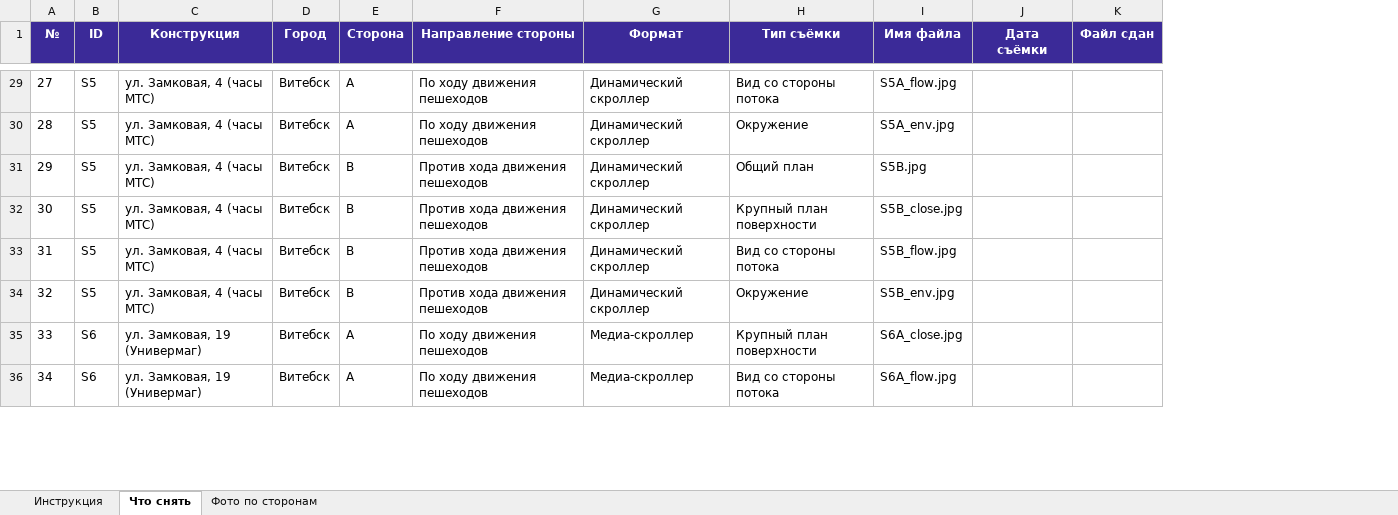
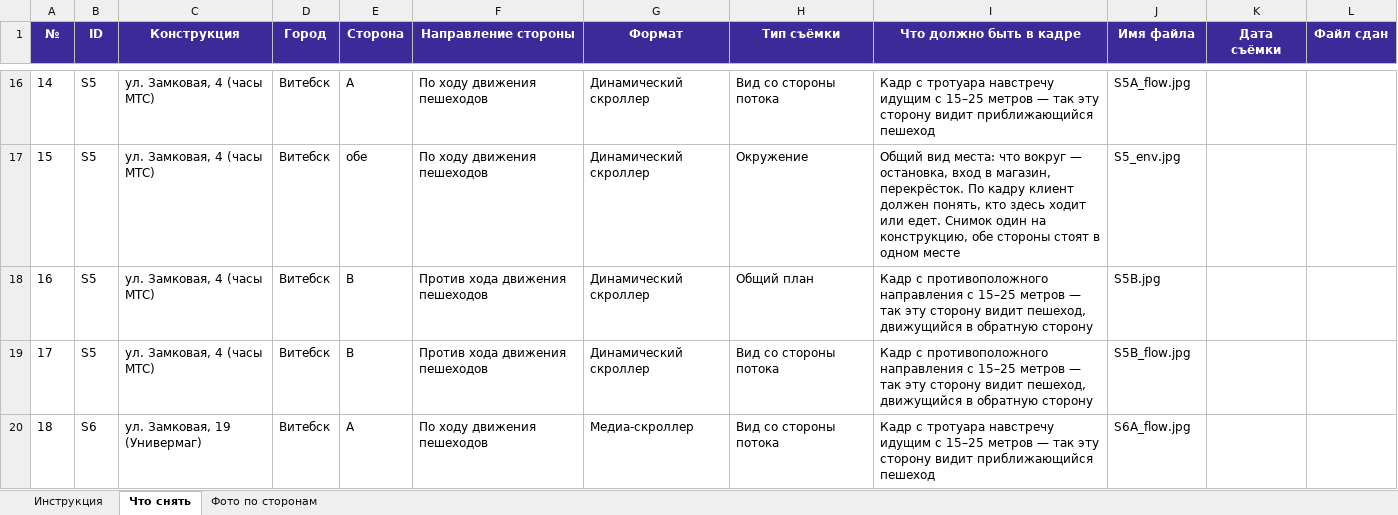
Before and after one commit to NtonyZ/RekLink, an Excel workbook: Фото_площадок_задание_дизайнеру.xlsx, sheet Что снять, drawn as a sheet; only a part is shown, gaps mark what is left out; values as stored, in another font and other column widths than the file's, no borders; removed rows and columns are numbered as before the commit, all else as after; the diff covers the shown part only; the diff names each change by its address in the sheet, - before the commit and + after, or states it on an @@ line.

```diff
--- a/Фото_площадок_задание_дизайнеру.xlsx (sheet Что снять)
+++ b/Фото_площадок_задание_дизайнеру.xlsx (sheet Что снять)
+column I (Что должно быть в кадре), rows 16-20: Кадр с тротуара навстречу идущим с 15–25 метров — так эту сторону видит приближающийся пешеход | Общий вид места: что вокруг — остановка, вход в магазин, перекрёсток. По кадру клиент должен понять, кто здесь ходит или едет. Снимок один на конструкцию, обе стороны стоят в одном месте | Кадр с противоположного направления с 15–25 метров — так эту сторону видит пешеход, движущийся в обратную сторону | Кадр с противоположного направления с 15–25 метров — так эту сторону видит пешеход, движущийся в обратную сторону | Кадр с тротуара навстречу идущим с 15–25 метров — так эту сторону видит приближающийся пешеход
@@ column A (№) renumbered from row 3 down @@
-E17 (Сторона): A
+E17 (Сторона): обе
-J17 (Имя файла): S5A_env.jpg
+J17 (Имя файла): S5_env.jpg
-row 32: 30 | S5 | ул. Замковая, 4 (часы МТС) | Витебск | B | Против хода движения пешеходов | Динамический скроллер | Крупный план поверхности | S5B_close.jpg
-row 34: 32 | S5 | ул. Замковая, 4 (часы МТС) | Витебск | B | Против хода движения пешеходов | Динамический скроллер | Окружение | S5B_env.jpg
-row 35: 33 | S6 | ул. Замковая, 19 (Универмаг) | Витебск | A | По ходу движения пешеходов | Медиа-скроллер | Крупный план поверхности | S6A_close.jpg
```
Also changed, not shown: 155 removed rows and 110 edited cells elsewhere in this sheet, sheet Фото по сторонам, sheet Инструкция, Задачи_Битрикс24_портал.xlsx, 2 other files.
